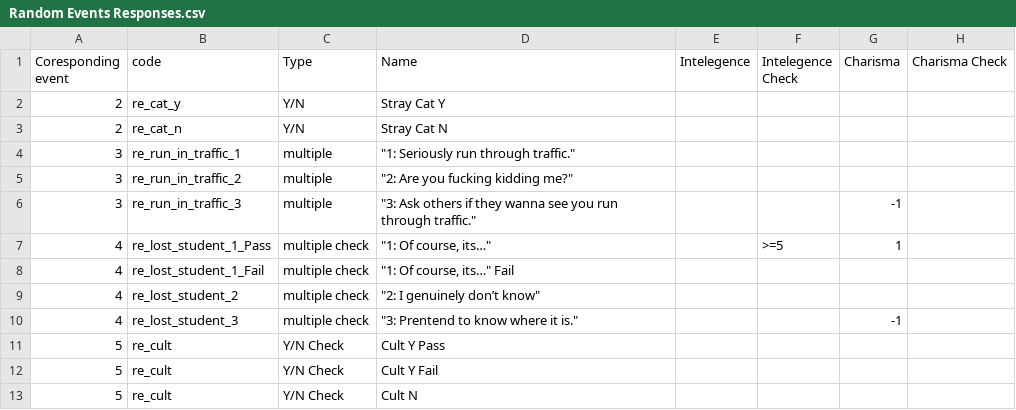
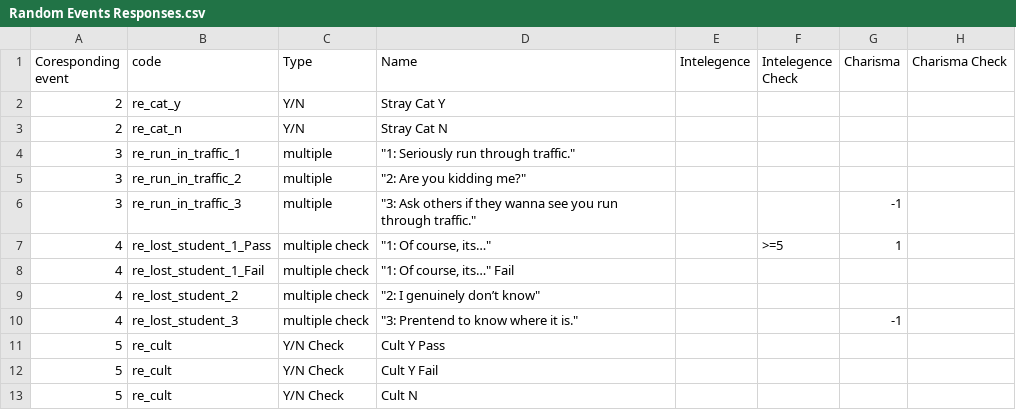
Before and after one commit to sarahkwon/ucsb-freshman-simulator, a CSV file: Random Events Responses.csv, drawn as a sheet; only a part is shown; the diff names each change by its address in the sheet, - before the commit and + after, or states it on an @@ line.

Commit message:
Update Random Events Responses.csv

```diff
--- a/Random Events Responses.csv
+++ b/Random Events Responses.csv
-D5 (Name): "2: Are you fucking kidding me?"
+D5 (Name): "2: Are you kidding me?"
```
